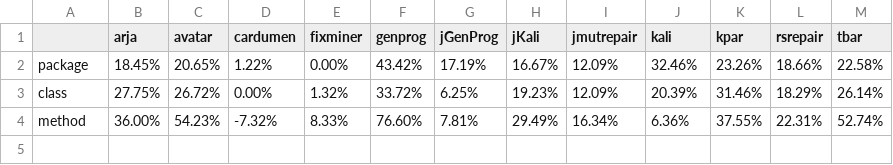
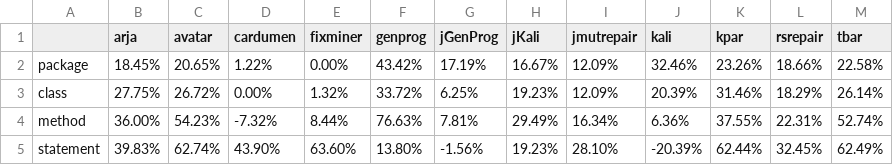
Before and after one commit to ProdigyXable/ProflPartialMatrix, a CSV file: python/tables/table_3.csv, drawn as a sheet.

Commit message:
update tab3

```diff
--- a/python/tables/table_3.csv
+++ b/python/tables/table_3.csv
@@ -3,2 +3,3 @@ package,18.45%,20.65%,1.22%,0.00%,43.42%,17.19%,16.67%,12.09%,32.46%,23.26%,18.6
 class,27.75%,26.72%,0.00%,1.32%,33.72%,6.25%,19.23%,12.09%,20.39%,31.46%,18.29%,26.14%
-method,36.00%,54.23%,-7.32%,8.33%,76.60%,7.81%,29.49%,16.34%,6.36%,37.55%,22.31%,52.74%
+method,36.00%,54.23%,-7.32%,8.44%,76.63%,7.81%,29.49%,16.34%,6.36%,37.55%,22.31%,52.74%
+statement,39.83%,62.74%,43.90%,63.60%,13.80%,-1.56%,19.23%,28.10%,-20.39%,62.44%,32.45%,62.49%
```
